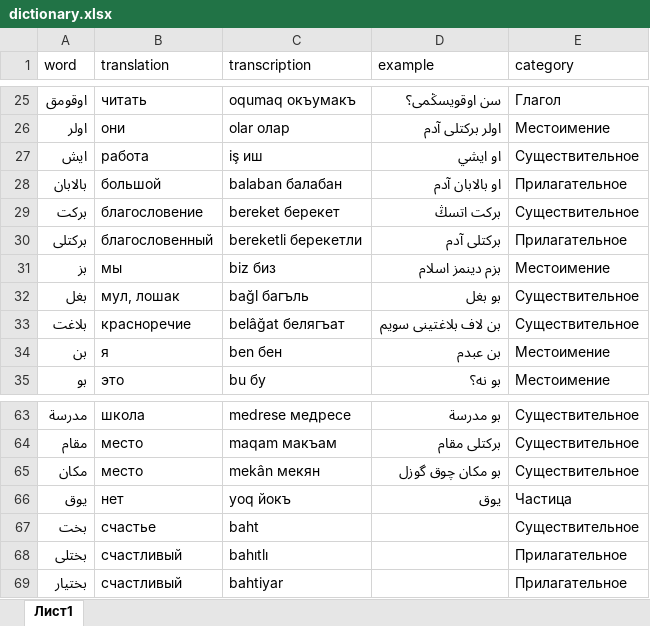
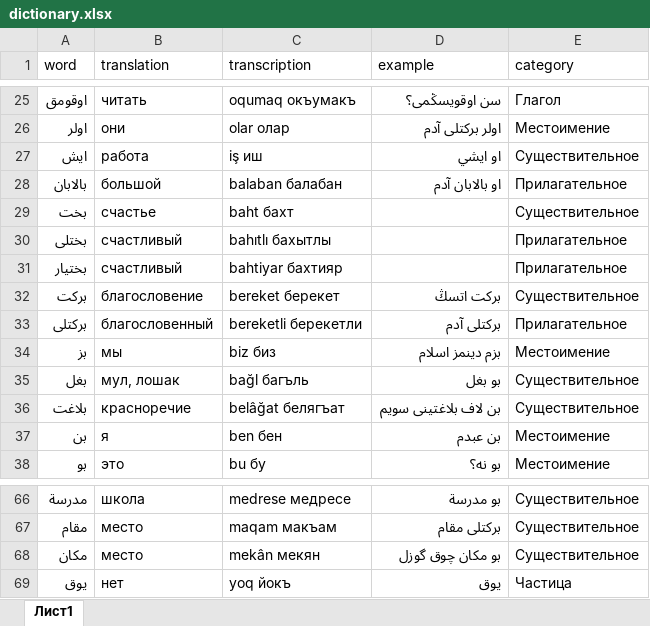
Before and after one commit to haiser748/haiser748.qirimtatar.io, an Excel workbook: dictionary.xlsx, sheet Лист1, drawn as a sheet; only a part is shown, gaps mark what is left out; values as stored, in another font and other column widths than the file's, no borders; charts and pictures not drawn; removed rows and columns are numbered as before the commit, all else as after; the diff names each change by its address in the sheet, - before the commit and + after, or states it on an @@ line.

Commit message:
Add files via upload

```diff
--- a/dictionary.xlsx (sheet Лист1)
+++ b/dictionary.xlsx (sheet Лист1)
+row 29: بخت | счастье | baht бахт |  | Существительное
+row 30: بختلى | счастливый | bahıtlı бахытлы |  | Прилагательное
+row 31: بختيار | счастливый | bahtiyar бахтияр |  | Прилагательное
-row 67: بخت | счастье | baht |  | Существительное
-row 68: بختلى | счастливый | bahıtlı |  | Прилагательное
-row 69: بختيار | счастливый | bahtiyar |  | Прилагательное
```
